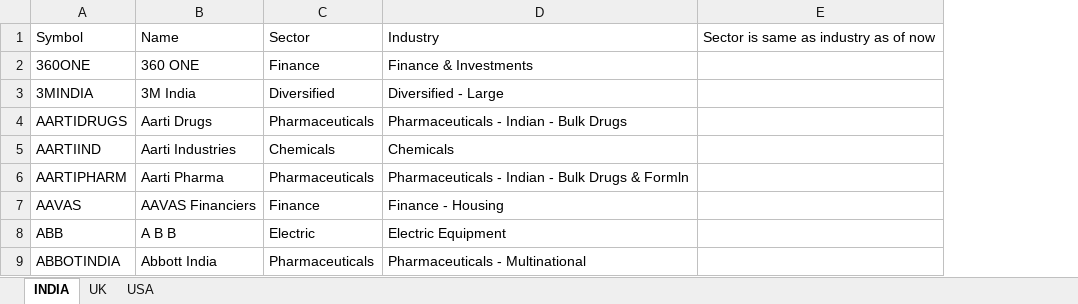
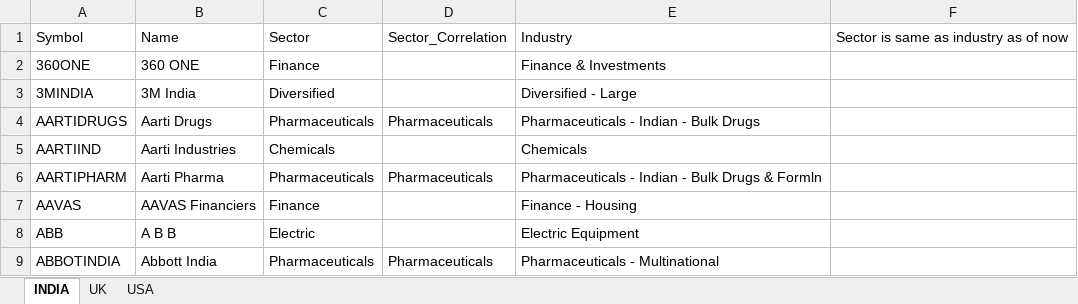
Before and after one commit to sadashiv001/files, an Excel workbook: stock_list_github.xlsx, sheet INDIA, drawn as a sheet; only a part is shown; values as stored, in another font and other column widths than the file's, no cell formats; the diff names each change by its address in the sheet, - before the commit and + after, or states it on an @@ line.

Commit message:
Added Sector_Correlation column

```diff
--- a/stock_list_github.xlsx (sheet INDIA)
+++ b/stock_list_github.xlsx (sheet INDIA)
+column D, rows 1-9: Sector_Correlation |  |  | Pharmaceuticals |  | Pharmaceuticals |  |  | Pharmaceuticals
```
Also changed, not shown: cell formats.
